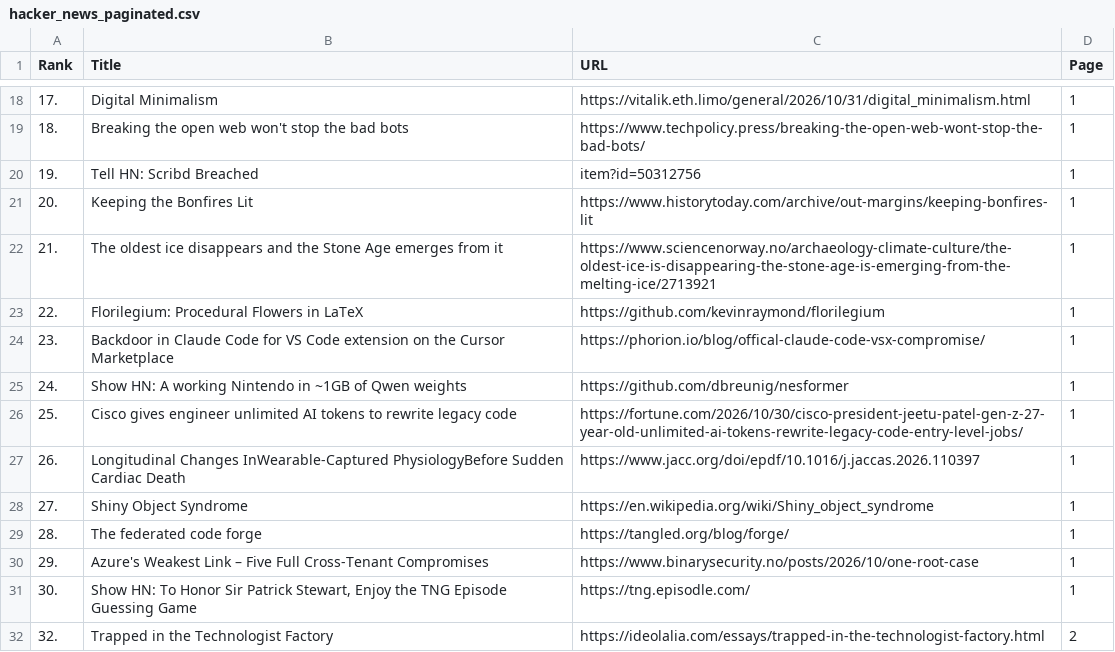
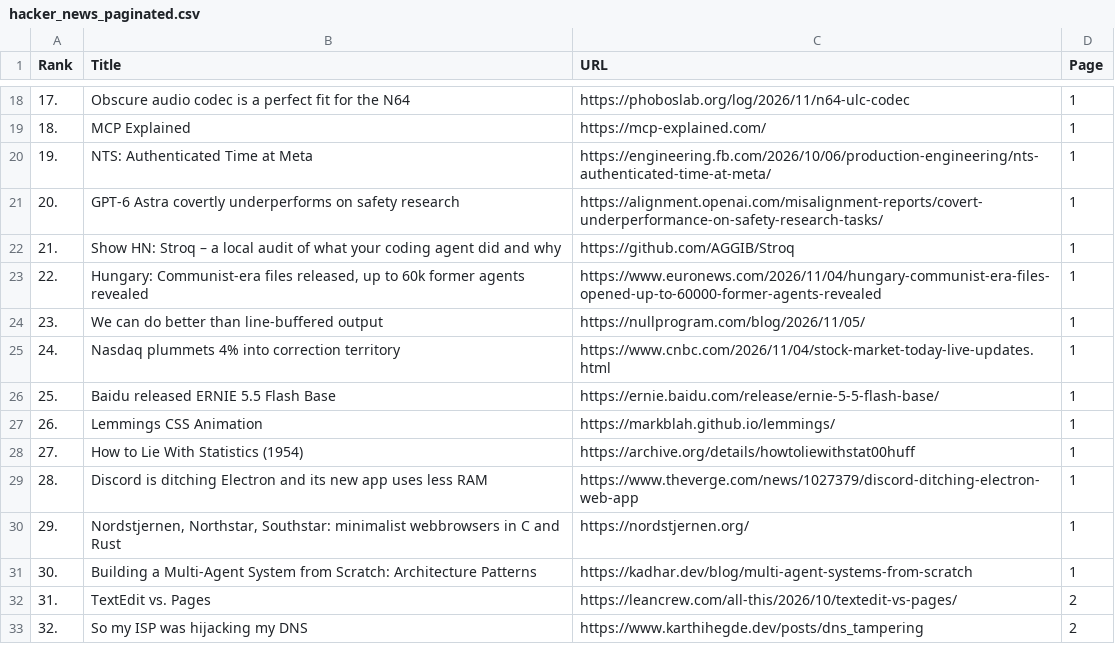
Before and after one commit to Ka1003ik/CODEVEDA_DATA_SCIENCE, a CSV file: LEVEL_1_BASIC/TASK_1_WEB_SCRAPING/hacker_news_paginated.csv, drawn as a sheet; only a part is shown, gaps mark what is left out; the diff covers the shown part only.

```diff
--- a/LEVEL_1_BASIC/TASK_1_WEB_SCRAPING/hacker_news_paginated.csv
+++ b/LEVEL_1_BASIC/TASK_1_WEB_SCRAPING/hacker_news_paginated.csv
@@ -18,15 +18,16 @@ Rank,Title,URL,Page
-17.,Digital Minimalism,https://vitalik.eth.limo/general/2026/10/31/digital_minimalism.html,1
-18.,Breaking the open web won't stop the bad bots,https://www.techpolicy.press/breaking-the-open-web-wont-stop-the-bad-bots/,1
-19.,Tell HN: Scribd Breached,item?id=50312756,1
-20.,Keeping the Bonfires Lit,https://www.historytoday.com/archive/out-margins/keeping-bonfires-lit,1
-21.,The oldest ice disappears and the Stone Age emerges from it,https://www.sciencenorway.no/archaeology-climate-culture/the-oldest-ice-is-disappearing-the-stone-age-is-emerging-from-the-melting-ice/2713921,1
-22.,Florilegium: Procedural Flowers in LaTeX,https://github.com/kevinraymond/florilegium,1
-23.,Backdoor in Claude Code for VS Code extension on the Cursor Marketplace,https://phorion.io/blog/offical-claude-code-vsx-compromise/,1
-24.,Show HN: A working Nintendo in ~1GB of Qwen weights,https://github.com/dbreunig/nesformer,1
-25.,Cisco gives engineer unlimited AI tokens to rewrite legacy code,https://fortune.com/2026/10/30/cisco-president-jeetu-patel-gen-z-27-year-old-unlimited-ai-tokens-rewrite-legacy-code-entry-level-jobs/,1
-26.,Longitudinal Changes InWearable-Captured PhysiologyBefore Sudden Cardiac Death,https://www.jacc.org/doi/epdf/10.1016/j.jaccas.2026.110397,1
-27.,Shiny Object Syndrome,https://en.wikipedia.org/wiki/Shiny_object_syndrome,1
-28.,The federated code forge,https://tangled.org/blog/forge/,1
-29.,Azure's Weakest Link – Five Full Cross-Tenant Compromises,https://www.binarysecurity.no/posts/2026/10/one-root-case,1
-30.,"Show HN: To Honor Sir Patrick Stewart, Enjoy the TNG Episode Guessing Game",https://tng.episodle.com/,1
-32.,Trapped in the Technologist Factory,https://ideolalia.com/essays/trapped-in-the-technologist-factory.html,2
+17.,Obscure audio codec is a perfect fit for the N64,https://phoboslab.org/log/2026/11/n64-ulc-codec,1
+18.,MCP Explained,https://mcp-explained.com/,1
+19.,NTS: Authenticated Time at Meta,https://engineering.fb.com/2026/10/06/production-engineering/nts-authenticated-time-at-meta/,1
+20.,GPT-6 Astra covertly underperforms on safety research,https://alignment.openai.com/misalignment-reports/covert-underperformance-on-safety-research-tasks/,1
+21.,Show HN: Stroq – a local audit of what your coding agent did and why,https://github.com/AGGIB/Stroq,1
+22.,"Hungary: Communist-era files released, up to 60k former agents revealed",https://www.euronews.com/2026/11/04/hungary-communist-era-files-opened-up-to-60000-former-agents-revealed,1
+23.,We can do better than line-buffered output,https://nullprogram.com/blog/2026/11/05/,1
+24.,Nasdaq plummets 4% into correction territory,https://www.cnbc.com/2026/11/04/stock-market-today-live-updates.html,1
+25.,Baidu released ERNIE 5.5 Flash Base,https://ernie.baidu.com/release/ernie-5-5-flash-base/,1
+26.,Lemmings CSS Animation,https://markblah.github.io/lemmings/,1
+27.,How to Lie With Statistics (1954),https://archive.org/details/howtoliewithstat00huff,1
+28.,Discord is ditching Electron and its new app uses less RAM,https://www.theverge.com/news/1027379/discord-ditching-electron-web-app,1
+29.,"Nordstjernen, Northstar, Southstar: minimalist webbrowsers in C and Rust",https://nordstjernen.org/,1
+30.,Building a Multi-Agent System from Scratch: Architecture Patterns,https://kadhar.dev/blog/multi-agent-systems-from-scratch,1
+31.,TextEdit vs. Pages,https://leancrew.com/all-this/2026/10/textedit-vs-pages/,2
+32.,So my ISP was hijacking my DNS,https://www.karthihegde.dev/posts/dns_tampering,2
```
Also changed, not shown: 148 edited cells elsewhere in this file, LEVEL_1_BASIC/TASK_1_WEB_SCRAPING/country_population.csv, 17 other files.
